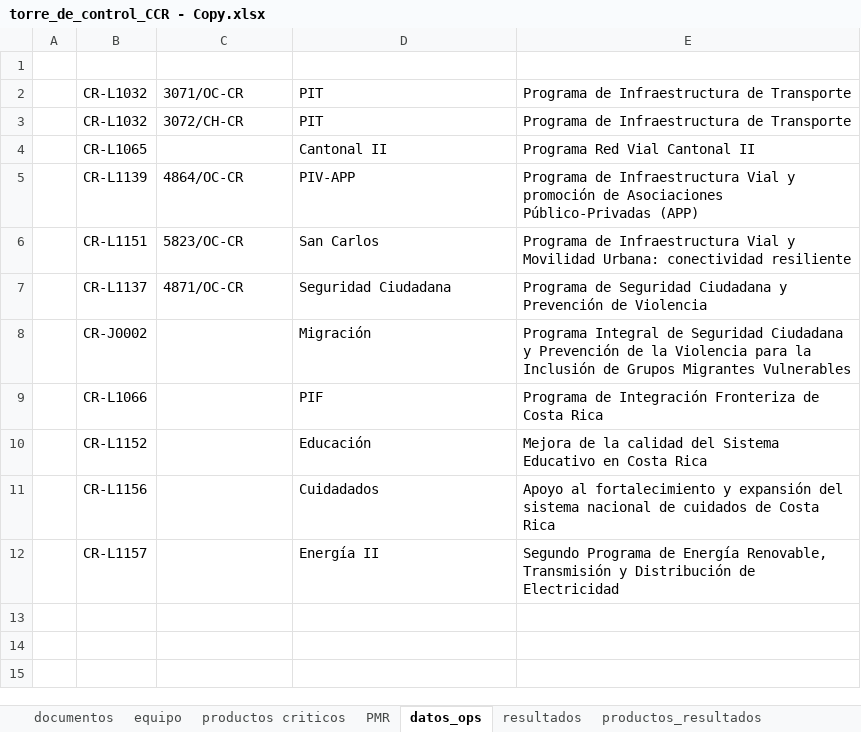
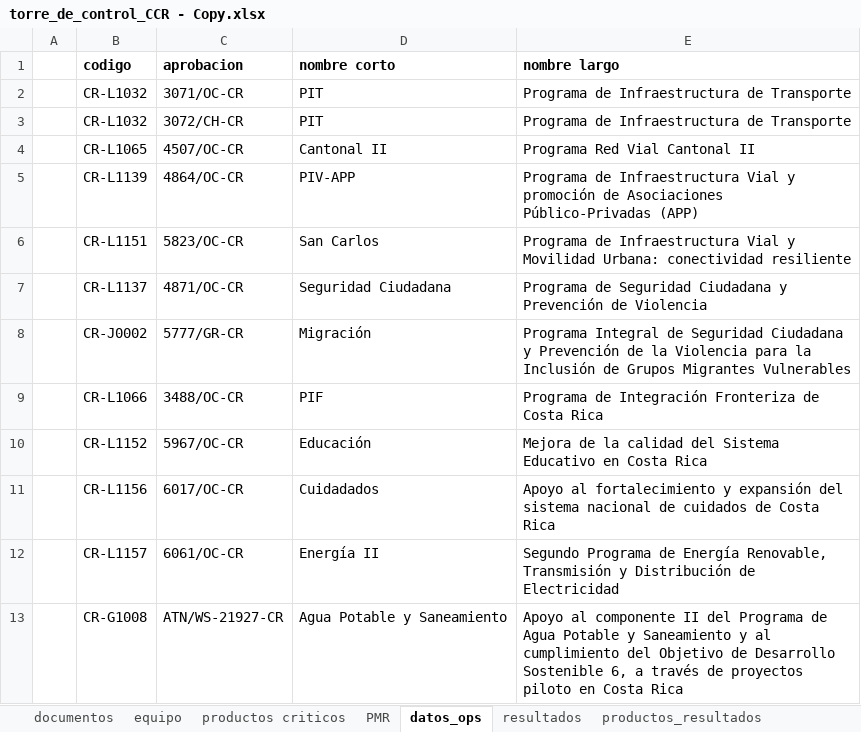
Before and after one commit to aborbonm/torre-control-ccr, an Excel workbook: torre_de_control_CCR - Copy.xlsx, sheet datos_ops, drawn as a sheet; values as stored, in another font and other column widths than the file's, no borders; the diff names each change by its address in the sheet, - before the commit and + after, or states it on an @@ line.

```diff
--- a/torre_de_control_CCR - Copy.xlsx (sheet datos_ops)
+++ b/torre_de_control_CCR - Copy.xlsx (sheet datos_ops)
-row 1: (empty)
+row 1:  | codigo | aprobacion | nombre corto | nombre largo
-C4 (aprobacion): (empty)
+C4 (aprobacion): 4507/OC-CR
-C8 (aprobacion): (empty)
+C8 (aprobacion): 5777/GR-CR
-C9 (aprobacion): (empty)
+C9 (aprobacion): 3488/OC-CR
-C10 (aprobacion): (empty)
+C10 (aprobacion): 5967/OC-CR
-C11 (aprobacion): (empty)
+C11 (aprobacion): 6017/OC-CR
-C12 (aprobacion): (empty)
+C12 (aprobacion): 6061/OC-CR
+row 13:  | CR-G1008 | ATN/WS-21927-CR | Agua Potable y Saneamiento | Apoyo al componente II del Programa de Agua Potable y Saneamiento y al cumplimiento del Objetivo de Desarrollo Sostenible 6, a través de proyectos piloto en Costa Rica
```
Also changed, not shown: sheet productos criticos, sheet documentos, sheet equipo, sheet comentarios_clausulas, sheet change log, torre_de_control_CCR.xlsx, 2 other files.
